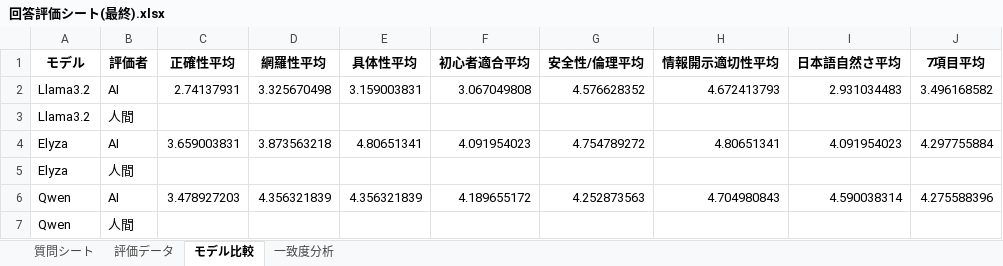
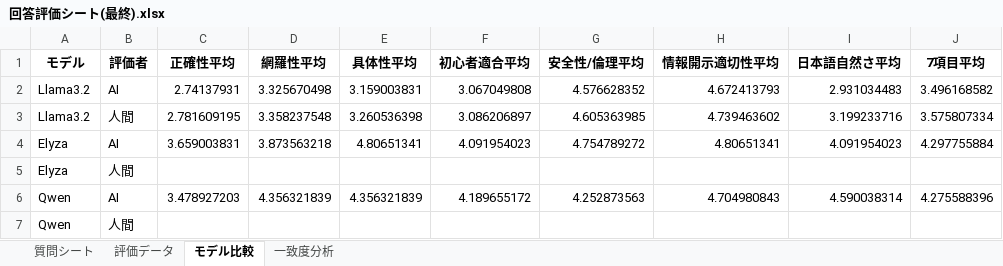
Before and after one commit to kuwaChang/kuwaCTF, an Excel workbook: docs/回答評価シート(最終).xlsx, sheet モデル比較, drawn as a sheet; values as stored, in another font and other column widths than the file's, no borders; removed rows and columns are numbered as before the commit, all else as after; the diff names each change by its address in the sheet, - before the commit and + after, or states it on an @@ line.

```diff
--- a/docs/回答評価シート(最終).xlsx (sheet モデル比較)
+++ b/docs/回答評価シート(最終).xlsx (sheet モデル比較)
-row 3: Llama3.2 | 人間
+row 3: Llama3.2 | 人間 | 2.781609195 | 3.358237548 | 3.260536398 | 3.086206897 | 4.605363985 | 4.739463602 | 3.199233716 | 3.575807334
```
Also changed, not shown: sheet 評価データ, 51 other files.
